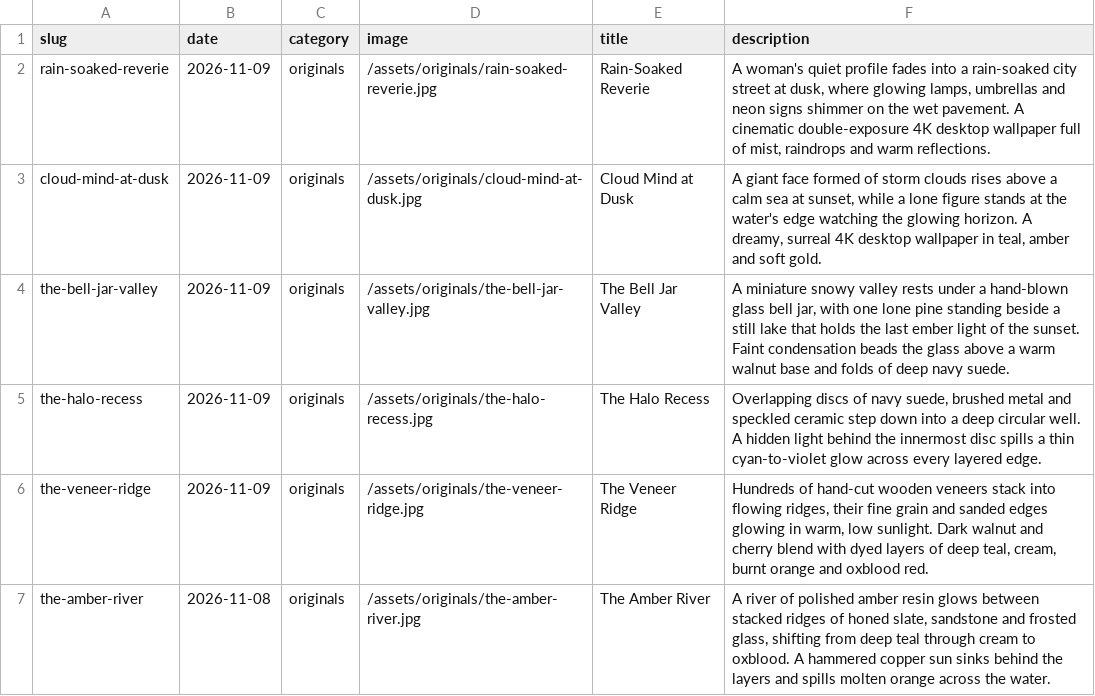
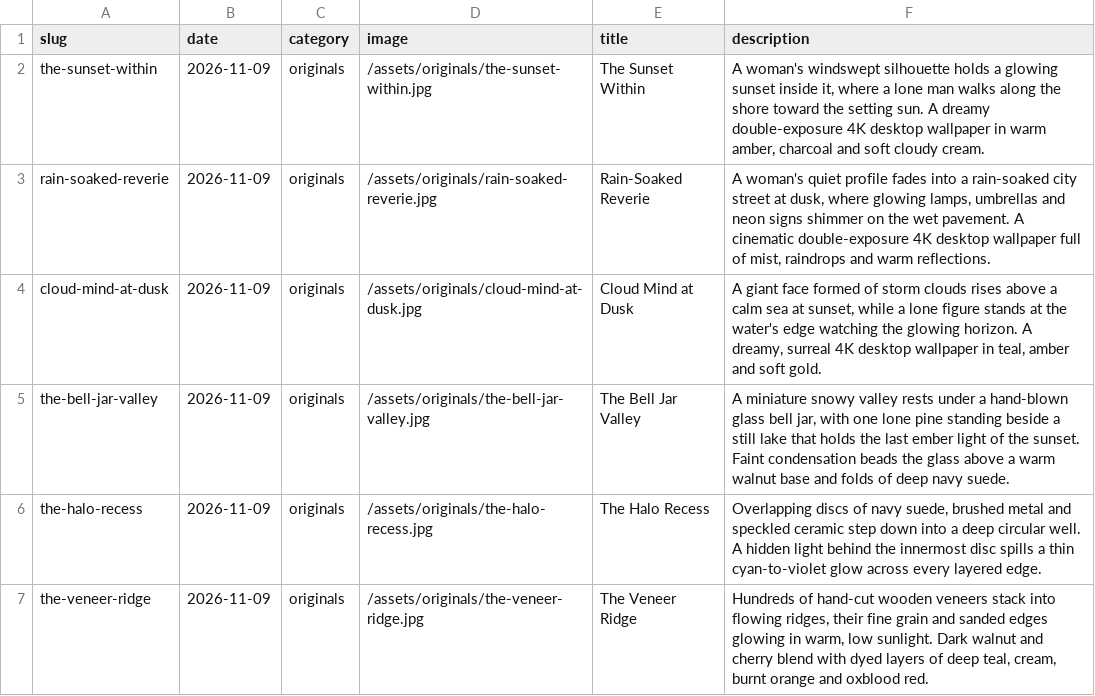
Before and after one commit to gokmenecer/wallspotter, a CSV file: data/wallpapers.csv, drawn as a sheet; only a part is shown; the shorter side is filled out with more unchanged rows.

```diff
--- a/data/wallpapers.csv
+++ b/data/wallpapers.csv
@@ -1,2 +1,3 @@
 slug,date,category,image,title,description
+the-sunset-within,2026-11-09,originals,/assets/originals/the-sunset-within.jpg,The Sunset Within,"A woman's windswept silhouette holds a glowing sunset inside it, where a lone man walks along the shore toward the setting sun. A dreamy double-exposure 4K desktop wallpaper in warm amber, charcoal and soft cloudy cream."
 rain-soaked-reverie,2026-11-09,originals,/assets/originals/rain-soaked-reverie.jpg,Rain-Soaked Reverie,"A woman's quiet profile fades into a rain-soaked city street at dusk, where glowing lamps, umbrellas and neon signs shimmer on the wet pavement. A cinematic double-exposure 4K desktop wallpaper full of mist, raindrops and warm reflections."
```
Also changed, not shown: 1 other file.
